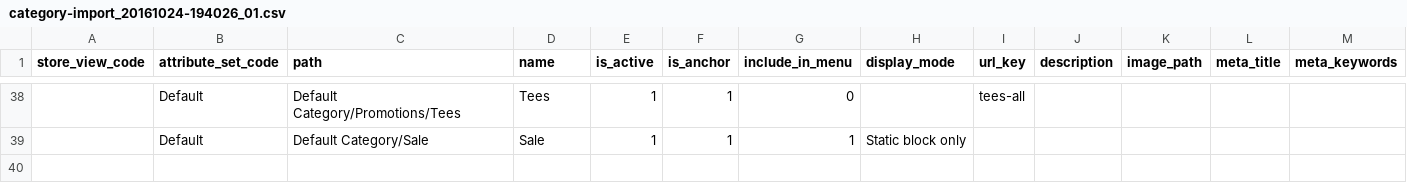
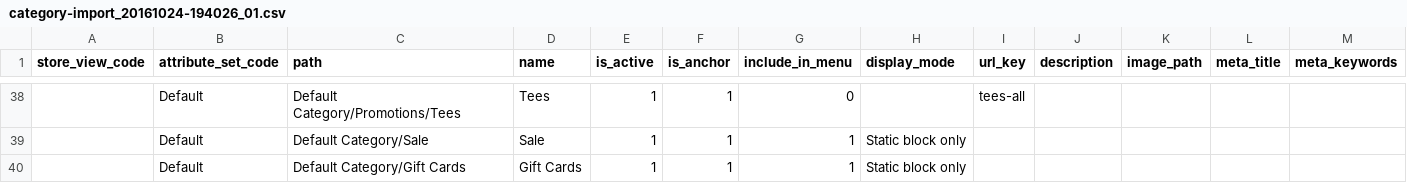
Before and after one commit to techdivision/import-sample-data, a CSV file: generic/data/categories/add-update/category-import_20161024-194026_01.csv, drawn as a sheet; only a part is shown, gaps mark what is left out; rows hold the shown columns only; the diff names each change by its address in the sheet, - before the commit and + after, or states it on an @@ line.

```diff
--- a/generic/data/categories/add-update/category-import_20161024-194026_01.csv
+++ b/generic/data/categories/add-update/category-import_20161024-194026_01.csv
+row 40:  | Default | Default Category/Gift Cards | Gift Cards | 1 | 1 | 1 | Static block only
```
Also changed, not shown: 47 other files.
